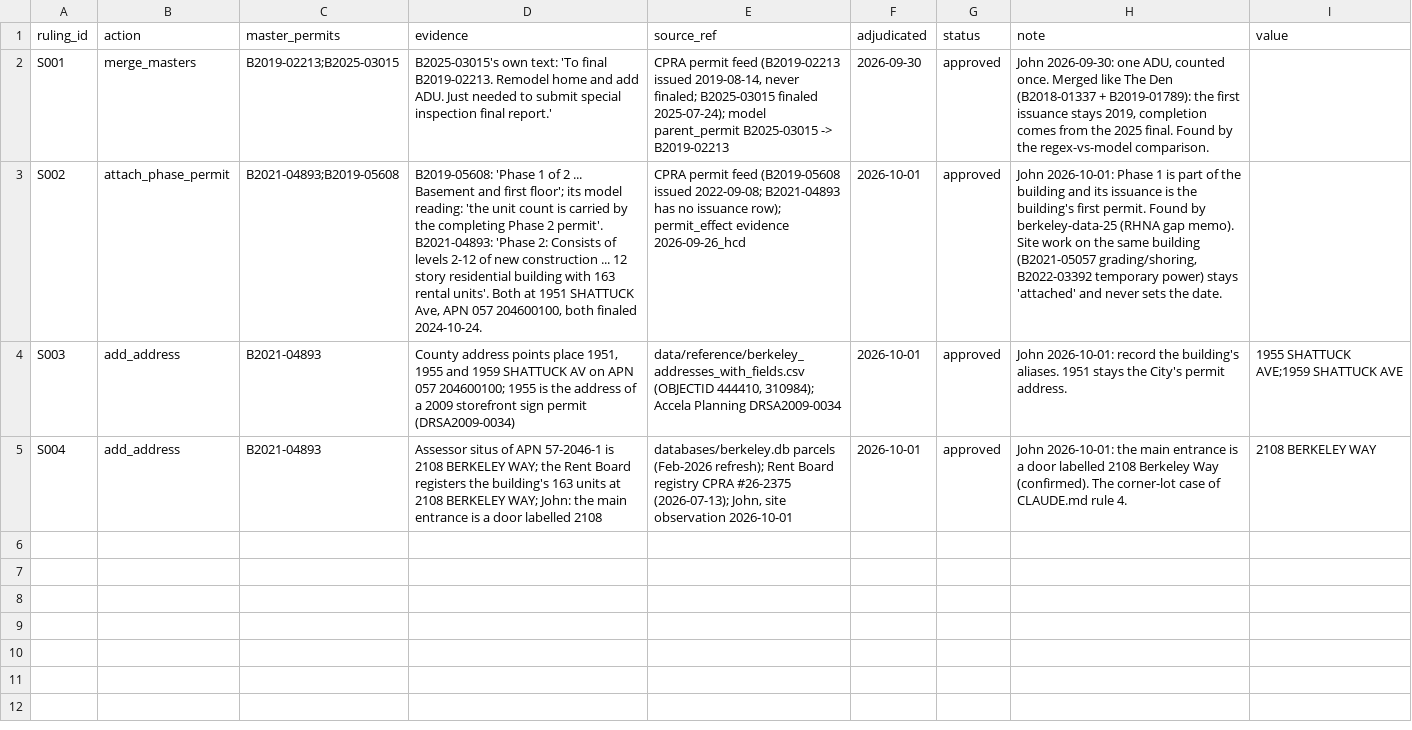
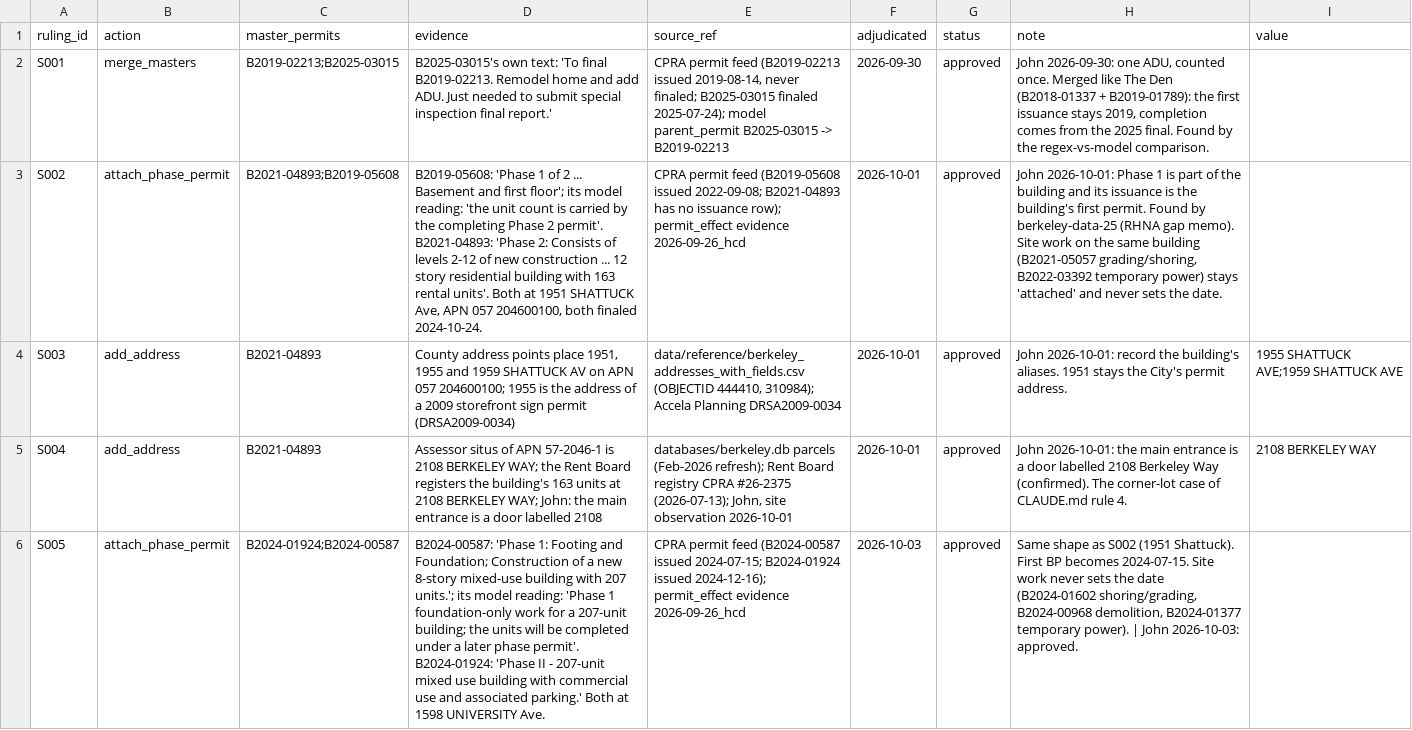
Before and after one commit to blockXblock/berkeley-housing-analysis, a CSV file: corrections/v4/structure_rulings.csv, drawn as a sheet; the diff names each change by its address in the sheet, - before the commit and + after, or states it on an @@ line.

```diff
--- a/corrections/v4/structure_rulings.csv
+++ b/corrections/v4/structure_rulings.csv
+row 6: S005 | attach_phase_permit | B2024-01924;B2024-00587 | B2024-00587: 'Phase 1: Footing and Foundation; Construction of a new 8-story mixed-use building with 207 units.'; its model reading: 'Phase 1 foundation-only work for a 207-unit building; the units will be completed under a later phase permit'. B2024-01924: 'Phase II - 207-unit mixed use building with commercial use and associated parking.' Both at 1598 UNIVERSITY Ave. | CPRA permit feed (B2024-00587 issued 2024-07-15; B2024-01924 issued 2024-12-16); permit_effect evidence 2026-09-26_hcd | 2026-10-03 | approved | Same shape as S002 (1951 Shattuck). First BP becomes 2024-07-15. Site work never sets the date (B2024-01602 shoring/grading, B2024-00968 demolition, B2024-01377 temporary power). | John 2026-10-03: approved.
```
Also changed, not shown: corrections/v4/classification_rulings.csv, corrections/v4/measure_rulings.csv, 3 other files.
